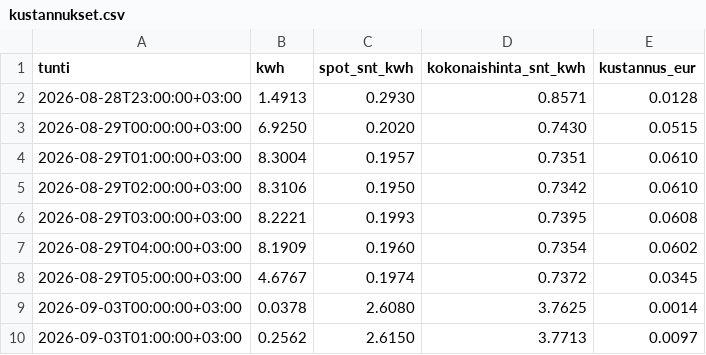
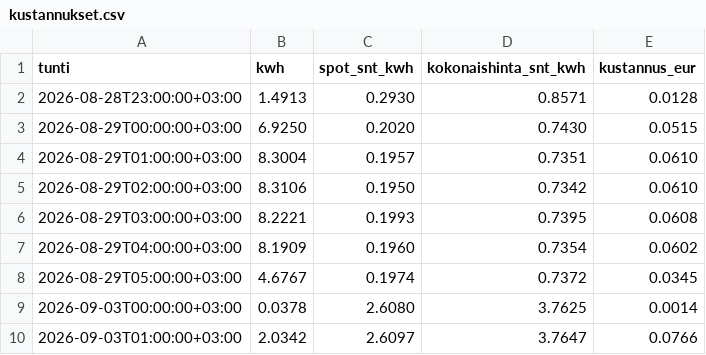
Before and after one commit to Zeikki96/GO-E, a CSV file: kustannukset.csv, drawn as a sheet.

```diff
--- a/kustannukset.csv
+++ b/kustannukset.csv
@@ -9,2 +9,2 @@ tunti,kwh,spot_snt_kwh,kokonaishinta_snt_kwh,kustannus_eur
 2026-09-03T00:00:00+03:00,0.0378,2.6080,3.7625,0.0014
-2026-09-03T01:00:00+03:00,0.2562,2.6150,3.7713,0.0097
+2026-09-03T01:00:00+03:00,2.0342,2.6097,3.7647,0.0766
```
Also changed, not shown: goe_log.csv, tuntikohtainen.csv, 2 other files.
